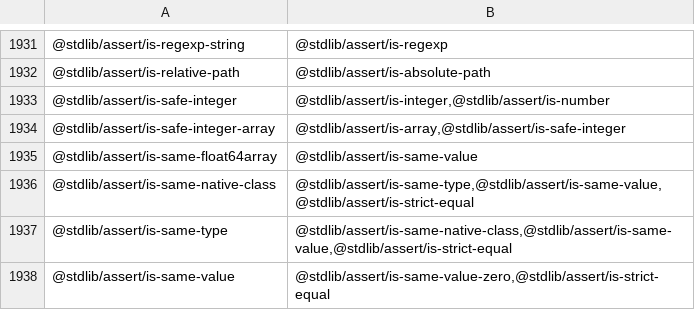
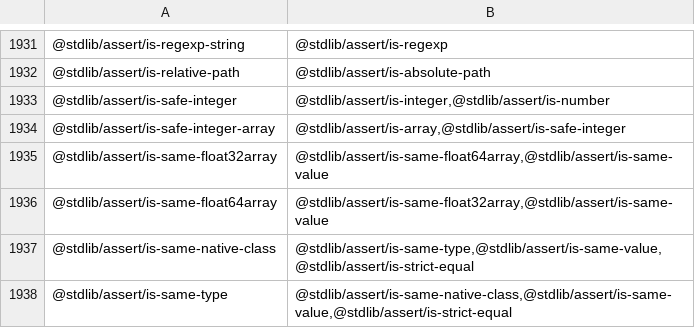
Before and after one commit to stdlib-js/namespace, a CSV file: pkg2related/data/data.csv, drawn as a sheet; only a part is shown, gaps mark what is left out; the shorter side is filled out with more unchanged rows.

```diff
--- a/pkg2related/data/data.csv
+++ b/pkg2related/data/data.csv
@@ -1934,3 +1934,4 @@
 "@stdlib/assert/is-safe-integer-array","@stdlib/assert/is-array,@stdlib/assert/is-safe-integer"
-"@stdlib/assert/is-same-float64array","@stdlib/assert/is-same-value"
+"@stdlib/assert/is-same-float32array","@stdlib/assert/is-same-float64array,@stdlib/assert/is-same-value"
+"@stdlib/assert/is-same-float64array","@stdlib/assert/is-same-float32array,@stdlib/assert/is-same-value"
 "@stdlib/assert/is-same-native-class","@stdlib/assert/is-same-type,@stdlib/assert/is-same-value,@stdlib/assert/is-strict-equal"
```
Also changed, not shown: alias2pkg/data/data.csv, alias2related/data/data.csv, 16 other files.
